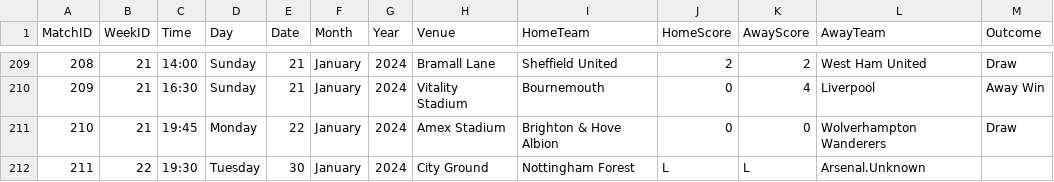
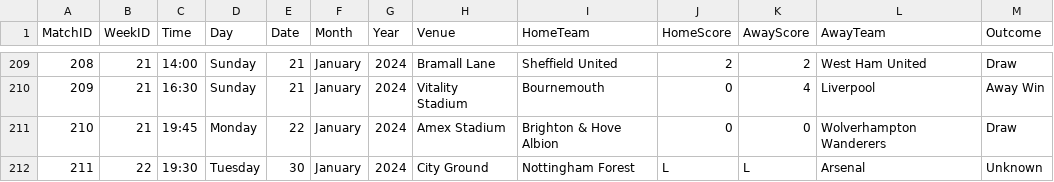
Before and after one commit to plcr9/Prem20232024, a CSV file: lib/Prem20232024Results.csv, drawn as a sheet; only a part is shown, gaps mark what is left out.

Commit message:
Update Prem20232024Results.csv

```diff
--- a/lib/Prem20232024Results.csv
+++ b/lib/Prem20232024Results.csv
@@ -211,2 +211,2 @@
 210,21,19:45,Monday,22,January,2024,Amex Stadium,Brighton & Hove Albion,0,0,Wolverhampton Wanderers,Draw
-211,22,19:30,Tuesday,30,January,2024,City Ground,Nottingham Forest,L,L,Arsenal.Unknown
+211,22,19:30,Tuesday,30,January,2024,City Ground,Nottingham Forest,L,L,Arsenal,Unknown
```
